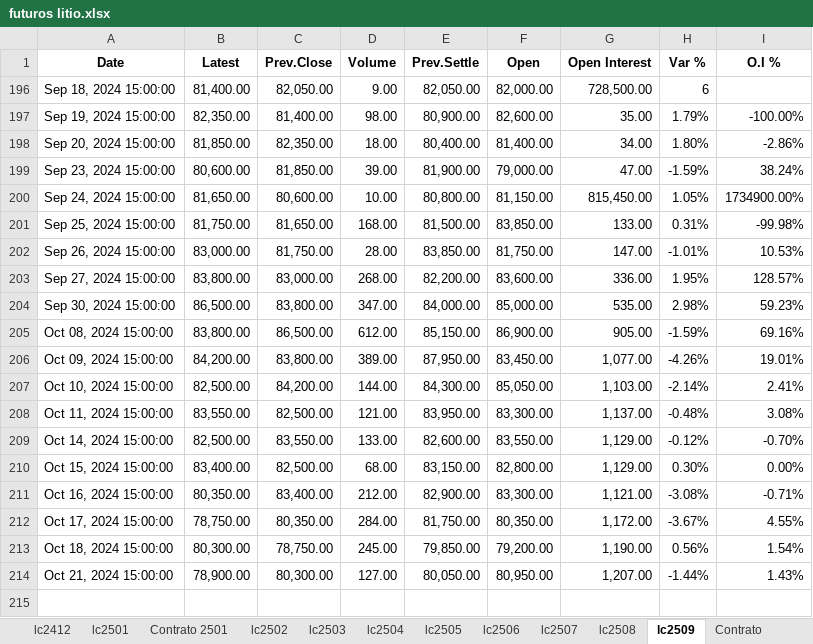
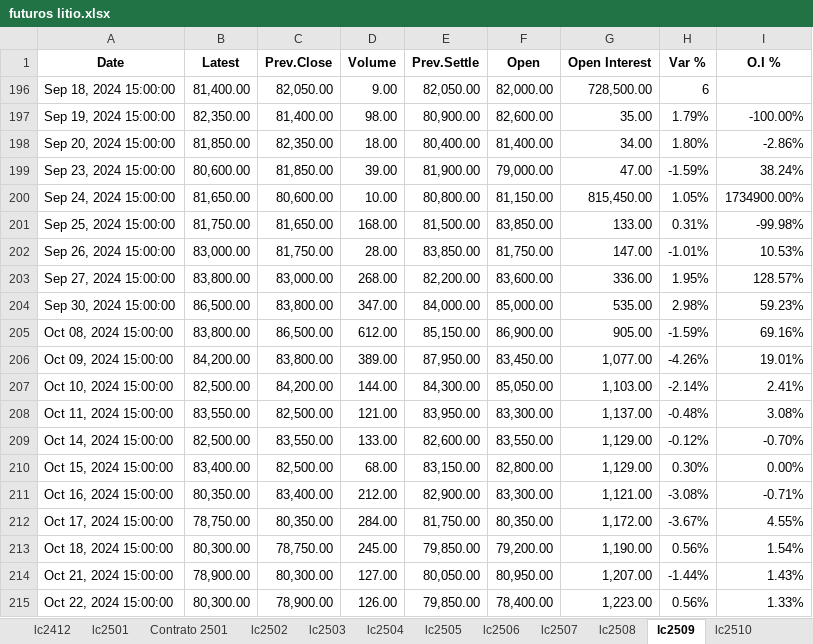
Before and after one commit to mherrerab21/Litio-APP, an Excel workbook: futuros litio.xlsx, sheet lc2509, drawn as a sheet; values as stored, in another font and other column widths than the file's, no borders; conditional formats not drawn; the diff names each change by its address in the sheet, - before the commit and + after, or states it on an @@ line.

```diff
--- a/futuros litio.xlsx (sheet lc2509)
+++ b/futuros litio.xlsx (sheet lc2509)
+sheet tab: lc2510
+row 215: Oct 22, 2024 15:00:00 | 80,300.00 | 78,900.00 | 126.00 | 79,850.00 | 78,400.00 | 1,223.00 | 0.56% | 1.33%
```
Also changed, not shown: sheet Market, sheet lc2508, sheet lc2507, sheet lc2506, sheet lc2502, sheet lc2505, 7 more sheets, other sheet tabs, charts or pictures.
